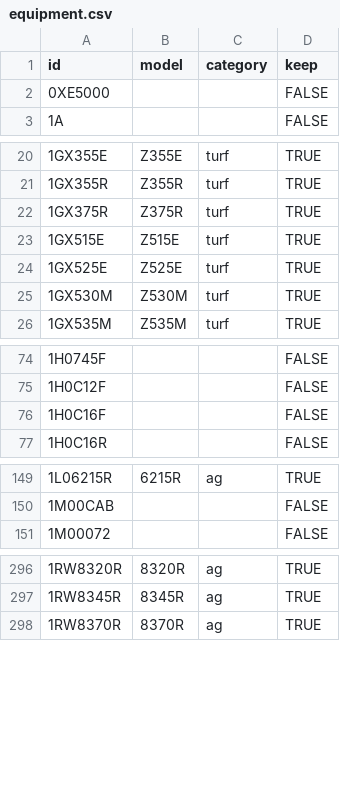
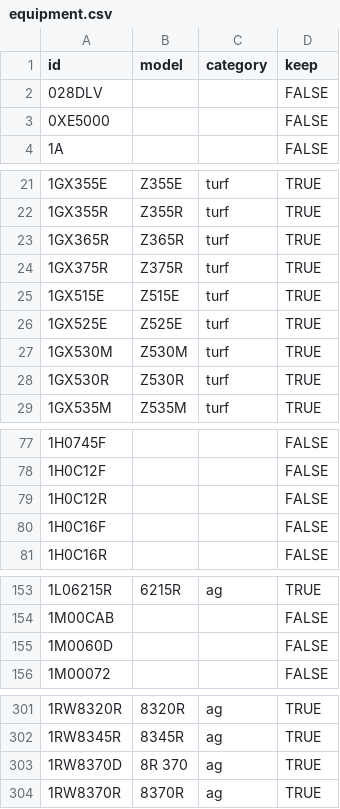
Before and after one commit to hutsoninc/warranty-expiration, a CSV file: src/data/equipment.csv, drawn as a sheet; only a part is shown, gaps mark what is left out; the diff names each change by its address in the sheet, - before the commit and + after, or states it on an @@ line.

Commit message:
Added equipment for June 2022

```diff
--- a/src/data/equipment.csv
+++ b/src/data/equipment.csv
+row 2: 028DLV |  |  | FALSE
+row 23: 1GX365R | Z365R | turf | TRUE
+row 28: 1GX530R | Z530R | turf | TRUE
+row 79: 1H0C12R |  |  | FALSE
+row 155: 1M0060D |  |  | FALSE
+row 303: 1RW8370D | 8R 370 | ag | TRUE
```
